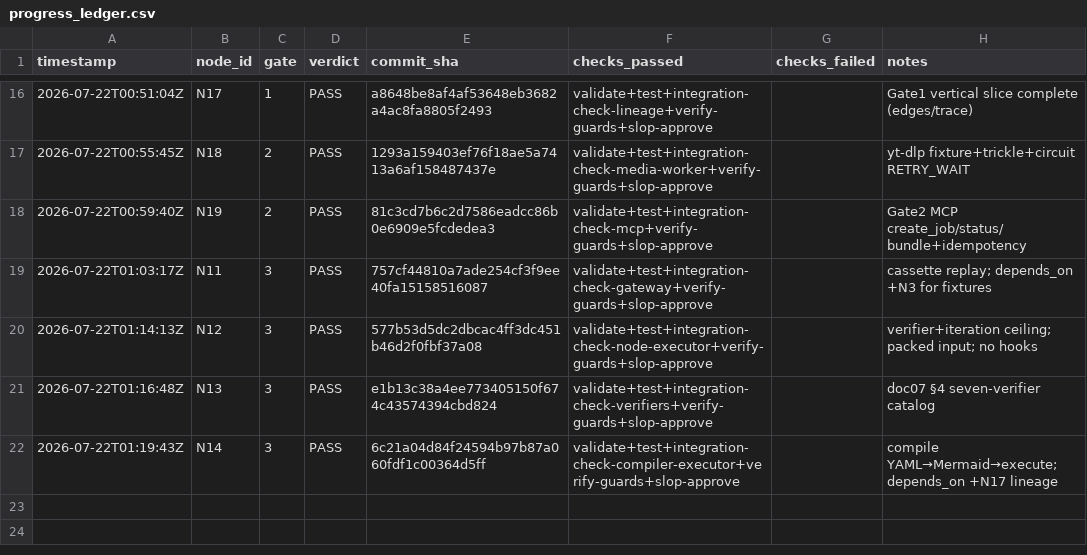
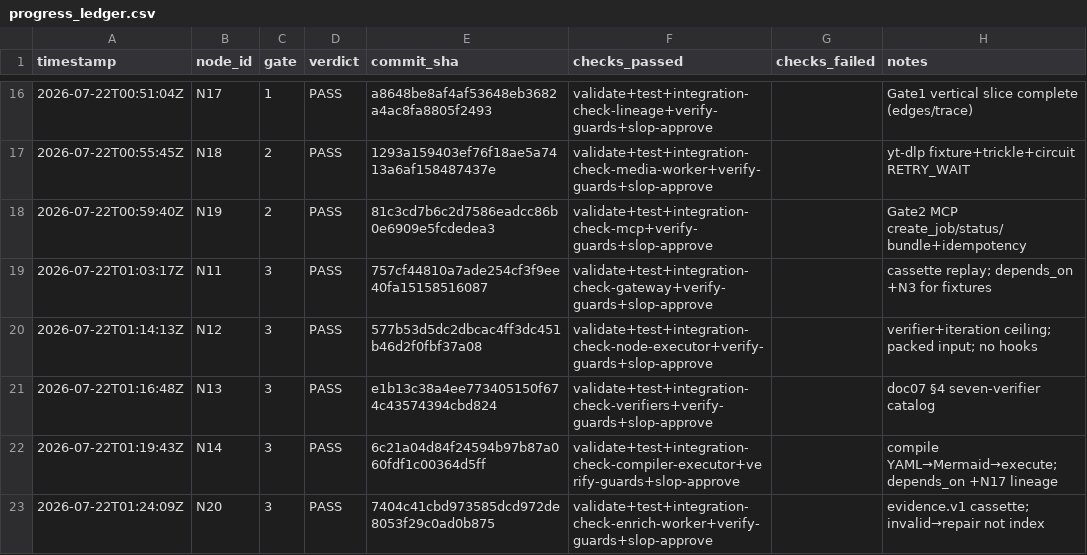
Before and after one commit to Kingsley-Cyber/trail-signal-os, a CSV file: progress_ledger.csv, drawn as a sheet; only a part is shown, gaps mark what is left out.

```diff
--- a/progress_ledger.csv
+++ b/progress_ledger.csv
@@ -22 +22,2 @@ timestamp,node_id,gate,verdict,commit_sha,checks_passed,checks_failed,notes
 2026-07-22T01:19:43Z,N14,3,PASS,6c21a04d84f24594b97b87a060fdf1c00364d5ff,validate+test+integration-check-compiler-executor+verify-guards+slop-approve,,compile YAML→Mermaid→execute; depends_on +N17 lineage
+2026-07-22T01:24:09Z,N20,3,PASS,7404c41cbd973585dcd972de8053f29c0ad0b875,validate+test+integration-check-enrich-worker+verify-guards+slop-approve,,evidence.v1 cassette; invalid→repair not index
```
Also changed, not shown: 5 other files.
